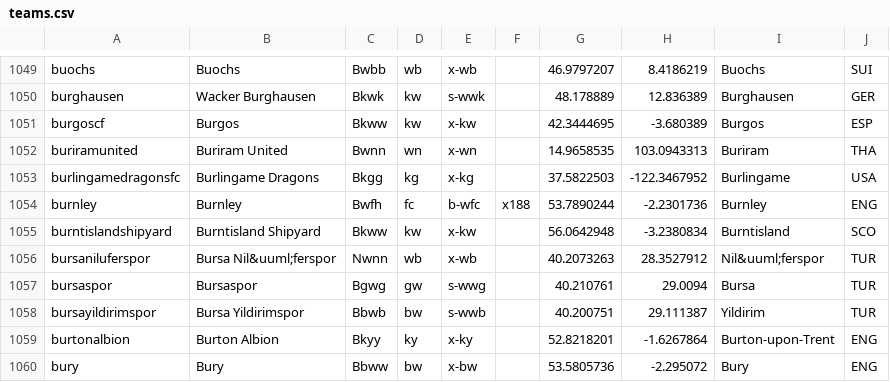
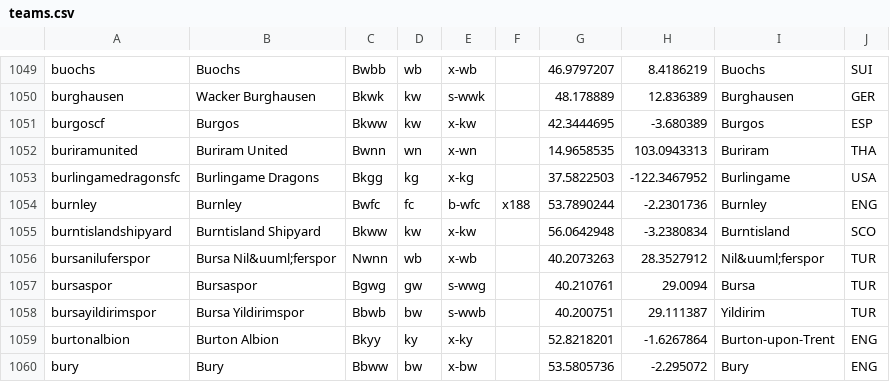
Before and after one commit to tshamilton/fitba, a CSV file: config/teams.csv, drawn as a sheet; only a part is shown, gaps mark what is left out.

```diff
--- a/config/teams.csv
+++ b/config/teams.csv
@@ -1053,3 +1053,3 @@ buriramunited,Buriram United,Bwnn,wn,x-wn,,14.9658535,103.0943313,Buriram,THA
 burlingamedragonsfc,Burlingame Dragons,Bkgg,kg,x-kg,,37.5822503,-122.3467952,Burlingame,USA
-burnley,Burnley,Bwfh,fc,b-wfc,x188,53.7890244,-2.2301736,Burnley,ENG
+burnley,Burnley,Bwfc,fc,b-wfc,x188,53.7890244,-2.2301736,Burnley,ENG
 burntislandshipyard,Burntisland Shipyard,Bkww,kw,x-kw,,56.0642948,-3.2380834,Burntisland,SCO
```
Also changed, not shown: 1 other file.
